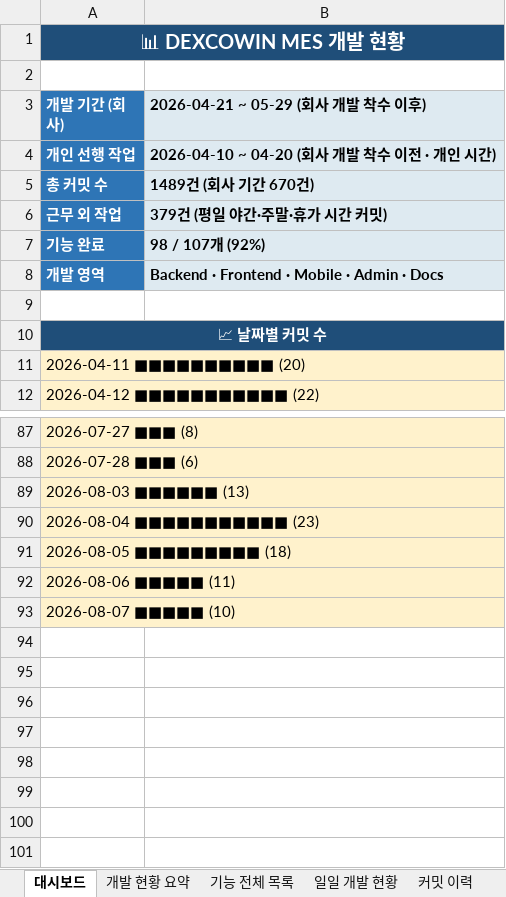
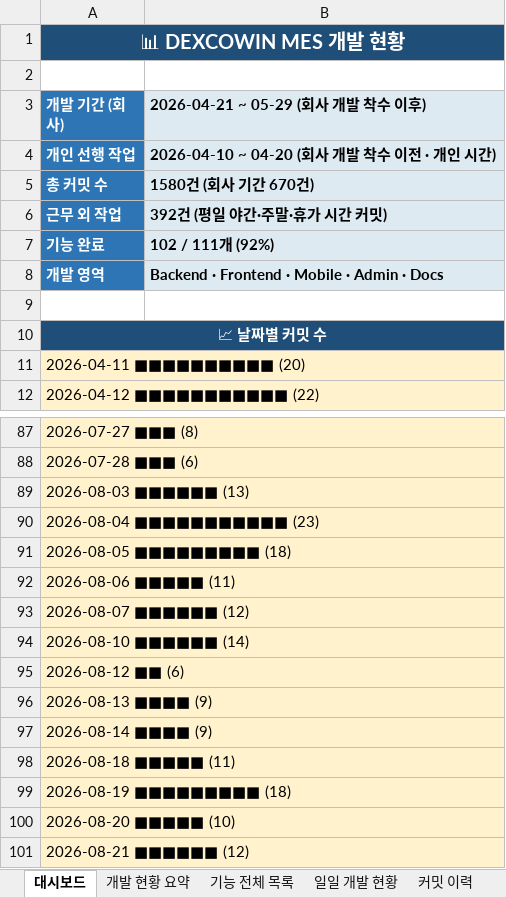
Before and after one commit to Hw-03/ERP, an Excel workbook: _attic/docs/개발현황.xlsx, sheet 대시보드, drawn as a sheet; only a part is shown, gaps mark what is left out; values as stored, in another font and other column widths than the file's, no borders; the diff names each change by its address in the sheet, - before the commit and + after, or states it on an @@ line.

```diff
--- a/_attic/docs/개발현황.xlsx (sheet 대시보드)
+++ b/_attic/docs/개발현황.xlsx (sheet 대시보드)
-B5 (2026-04-21 ~ 05-29 (회사 개발 착수 이후)): 1489건 (회사 기간 670건)
+B5 (2026-04-21 ~ 05-29 (회사 개발 착수 이후)): 1580건 (회사 기간 670건)
-B6 (2026-04-21 ~ 05-29 (회사 개발 착수 이후)): 379건 (평일 야간·주말·휴가 시간 커밋)
+B6 (2026-04-21 ~ 05-29 (회사 개발 착수 이후)): 392건 (평일 야간·주말·휴가 시간 커밋)
-B7 (2026-04-21 ~ 05-29 (회사 개발 착수 이후)): 98 / 107개 (92%)
+B7 (2026-04-21 ~ 05-29 (회사 개발 착수 이후)): 102 / 111개 (92%)
-A93 (개발 기간 (회사)): 2026-08-07 ■■■■■ (10)
+A93 (개발 기간 (회사)): 2026-08-07 ■■■■■■ (12)
+row 94: 2026-08-10 ■■■■■■ (14)
+row 95: 2026-08-12 ■■ (6)
+row 96: 2026-08-13 ■■■■ (9)
+row 97: 2026-08-14 ■■■■ (9)
+row 98: 2026-08-18 ■■■■■ (11)
+row 99: 2026-08-19 ■■■■■■■■■ (18)
+row 100: 2026-08-20 ■■■■■ (10)
+row 101: 2026-08-21 ■■■■■■ (12)
```
Also changed, not shown: sheet 커밋 이력, sheet 일일 개발 현황, sheet 기능 전체 목록, sheet 개발 현황 요약, 1 other file.
